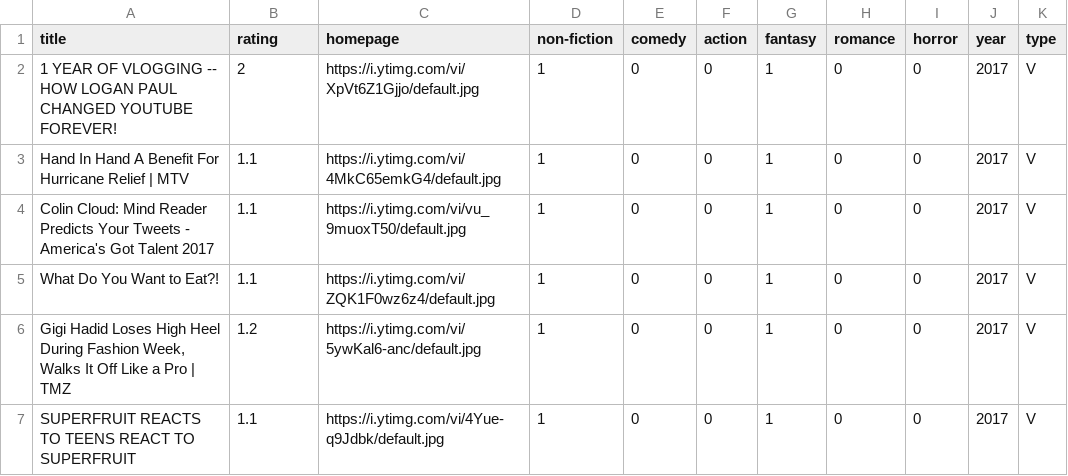
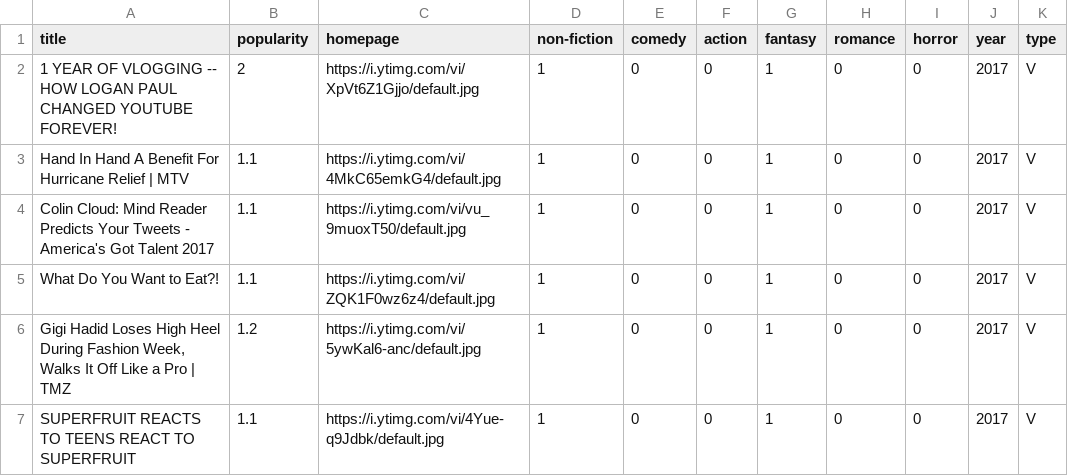
Before and after one commit to binojoseph26/CSCI586, a CSV file: youtube_videos_final_ clean.csv, drawn as a sheet; only a part is shown.

Commit message:
minor change

```diff
--- a/youtube_videos_final_ clean.csv
+++ b/youtube_videos_final_ clean.csv
@@ -1,2 +1,2 @@
-title,rating,homepage,non-fiction,comedy,action,fantasy,romance,horror,year,type
+title,popularity,homepage,non-fiction,comedy,action,fantasy,romance,horror,year,type
 1 YEAR OF VLOGGING -- HOW LOGAN PAUL CHANGED YOUTUBE FOREVER!,2,https://i.ytimg.com/vi/XpVt6Z1Gjjo/default.jpg,1,0,0,1,0,0,2017,V
```
